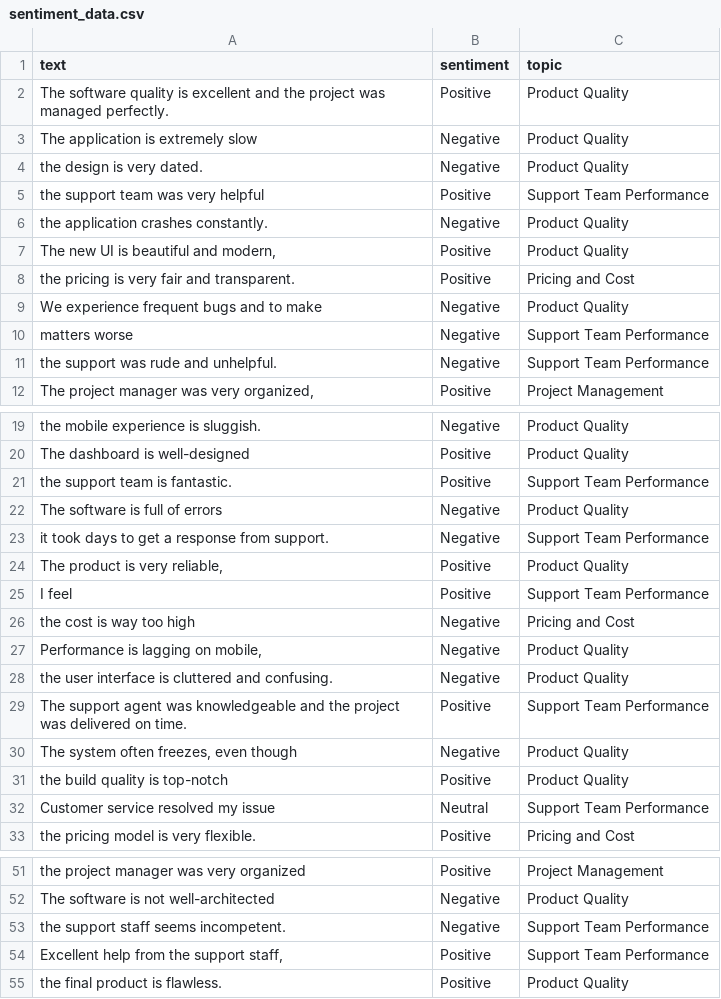
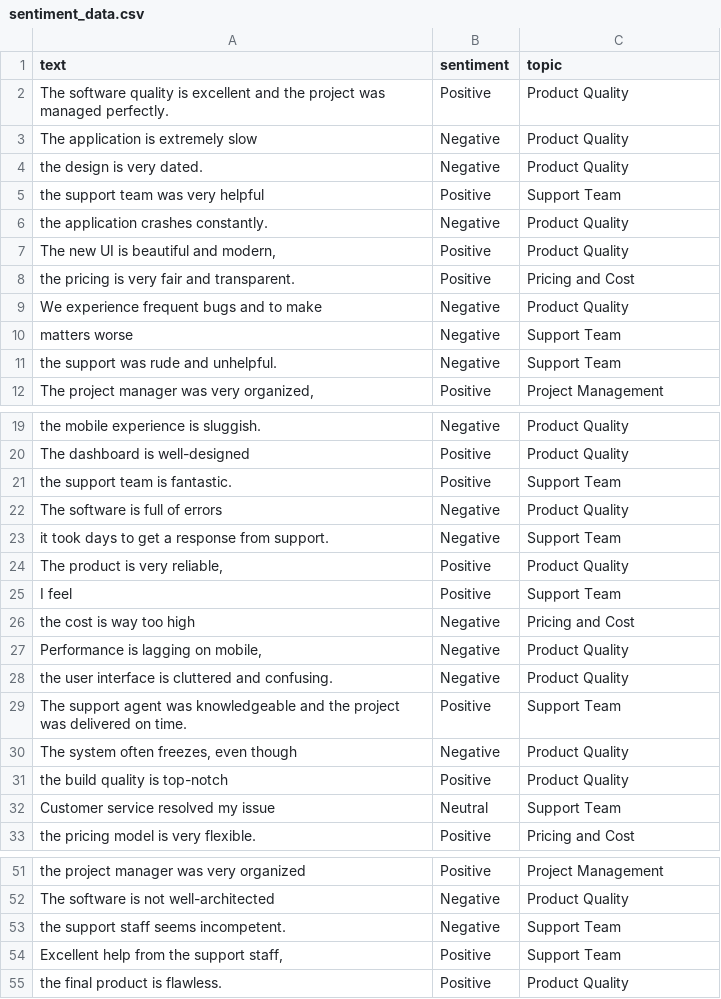
Before and after one commit to cotucker/feedback-summarizer, a CSV file: data/sentiment_data.csv, drawn as a sheet; only a part is shown, gaps mark what is left out; the diff covers the shown part only.

Commit message:
Refactor: Rename support team topic
The previous commit introduced some inconsistencies. This commit
standardizes the topic.

```diff
--- a/data/sentiment_data.csv
+++ b/data/sentiment_data.csv
@@ -4,3 +4,3 @@ The application is extremely slow,Negative,Product Quality
 the design is very dated.,Negative,Product Quality
-the support team was very helpful,Positive,Support Team Performance
+the support team was very helpful,Positive,Support Team
 the application crashes constantly.,Negative,Product Quality
@@ -9,4 +9,4 @@ the pricing is very fair and transparent.,Positive,Pricing and Cost
 We experience frequent bugs and to make,Negative,Product Quality
-matters worse,Negative,Support Team Performance
-the support was rude and unhelpful.,Negative,Support Team Performance
+matters worse,Negative,Support Team
+the support was rude and unhelpful.,Negative,Support Team
 "The project manager was very organized,",Positive,Project Management
@@ -20,7 +20,7 @@ the mobile experience is sluggish.,Negative,Product Quality
 The dashboard is well-designed,Positive,Product Quality
-the support team is fantastic.,Positive,Support Team Performance
+the support team is fantastic.,Positive,Support Team
 The software is full of errors,Negative,Product Quality
-it took days to get a response from support.,Negative,Support Team Performance
+it took days to get a response from support.,Negative,Support Team
 "The product is very reliable,",Positive,Product Quality
-I feel,Positive,Support Team Performance
+I feel,Positive,Support Team
 the cost is way too high,Negative,Pricing and Cost
@@ -28,6 +28,6 @@ the cost is way too high,Negative,Pricing and Cost
 the user interface is cluttered and confusing.,Negative,Product Quality
-The support agent was knowledgeable and the project was delivered on time.,Positive,Support Team Performance
+The support agent was knowledgeable and the project was delivered on time.,Positive,Support Team
 "The system often freezes, even though",Negative,Product Quality
 the build quality is top-notch,Positive,Product Quality
-Customer service resolved my issue,Neutral,Support Team Performance
+Customer service resolved my issue,Neutral,Support Team
 the pricing model is very flexible.,Positive,Pricing and Cost
@@ -52,4 +52,4 @@ the project manager was very organized,Positive,Project Management
 The software is not well-architected,Negative,Product Quality
-the support staff seems incompetent.,Negative,Support Team Performance
-"Excellent help from the support staff,",Positive,Support Team Performance
+the support staff seems incompetent.,Negative,Support Team
+"Excellent help from the support staff,",Positive,Support Team
 the final product is flawless.,Positive,Product Quality
```
Also changed, not shown: 16 edited cells elsewhere in this file, 3 other files.
